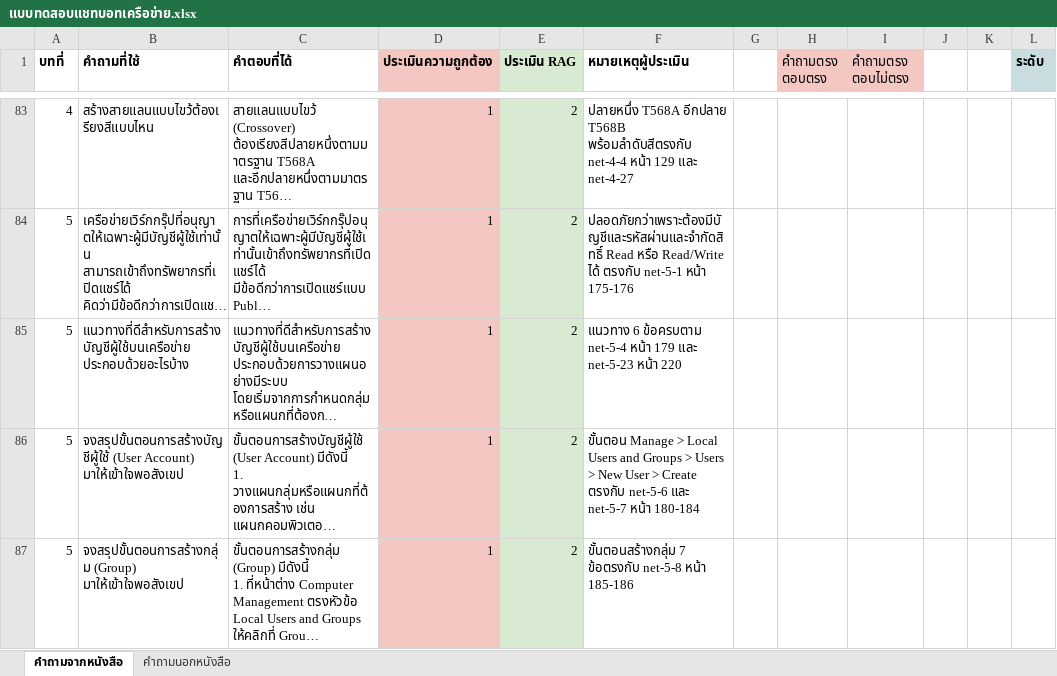
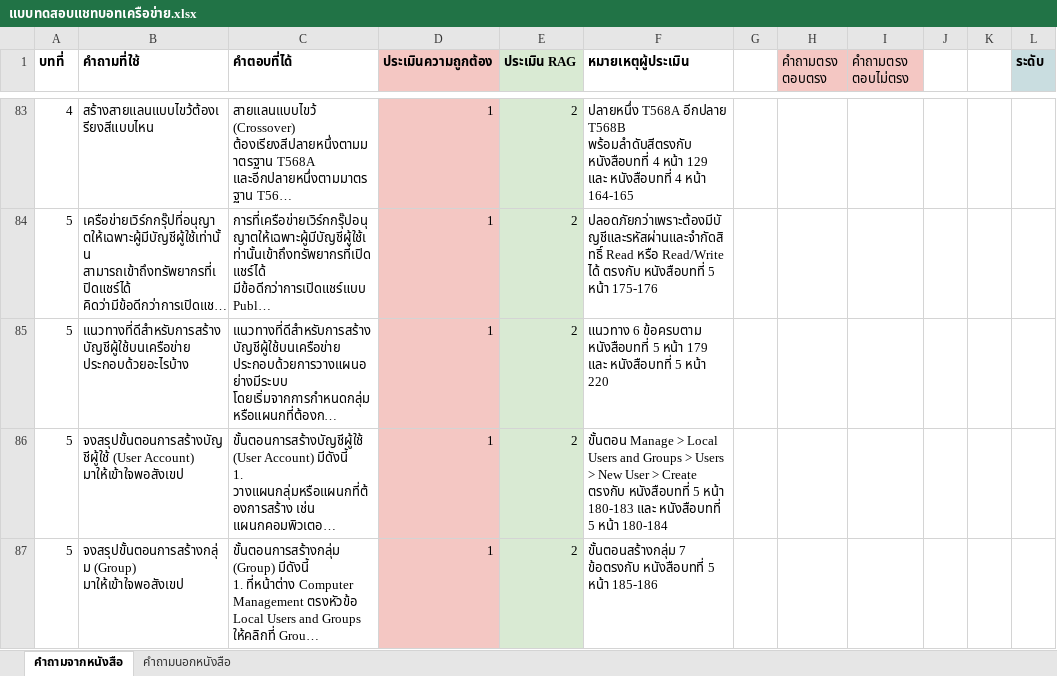
Before and after one commit to NATX0XD/chatbot-thai-law, an Excel workbook: data/eval/แบบทดสอบแชทบอทเครือข่าย.xlsx, sheet คำถามจากหนังสือ, drawn as a sheet; only a part is shown, gaps mark what is left out; long unchanged cells end in …; values as stored, in another font and other column widths than the file's, no borders; the diff covers the shown part only; the diff names each change by its address in the sheet, - before the commit and + after, or states it on an @@ line.

```diff
--- a/data/eval/แบบทดสอบแชทบอทเครือข่าย.xlsx (sheet คำถามจากหนังสือ)
+++ b/data/eval/แบบทดสอบแชทบอทเครือข่าย.xlsx (sheet คำถามจากหนังสือ)
-F83 (หมายเหตุผู้ประเมิน): …T568B พร้อมลำดับสีตรงกับ net-4-4 หน้า 129 และ net-4-27
+F83 (หมายเหตุผู้ประเมิน): …T568B พร้อมลำดับสีตรงกับ หนังสือบทที่ 4 หน้า 129 และ หนังสือบทที่ 4 หน้า 164-165
-F84 (หมายเหตุผู้ประเมิน): …ได้ ตรงกับ net-5-1 หน้า 175-176
+F84 (หมายเหตุผู้ประเมิน): …ได้ ตรงกับ หนังสือบทที่ 5 หน้า 175-176
-F85 (หมายเหตุผู้ประเมิน): …6 ข้อครบตาม net-5-4 หน้า 179 และ net-5-23 หน้า 220
+F85 (หมายเหตุผู้ประเมิน): …6 ข้อครบตาม หนังสือบทที่ 5 หน้า 179 และ หนังสือบทที่ 5 หน้า 220
-F86 (หมายเหตุผู้ประเมิน): …Create ตรงกับ net-5-6 และ net-5-7 หน้า 180-184
+F86 (หมายเหตุผู้ประเมิน): …Create ตรงกับ หนังสือบทที่ 5 หน้า 180-183 และ หนังสือบทที่ 5 หน้า 180-184
-F87 (หมายเหตุผู้ประเมิน): …7 ข้อตรงกับ net-5-8 หน้า 185-186
+F87 (หมายเหตุผู้ประเมิน): …7 ข้อตรงกับ หนังสือบทที่ 5 หน้า 185-186
```
Also changed, not shown: 94 edited cells elsewhere in this sheet, sheet คำถามนอกหนังสือ, 5 other files.
